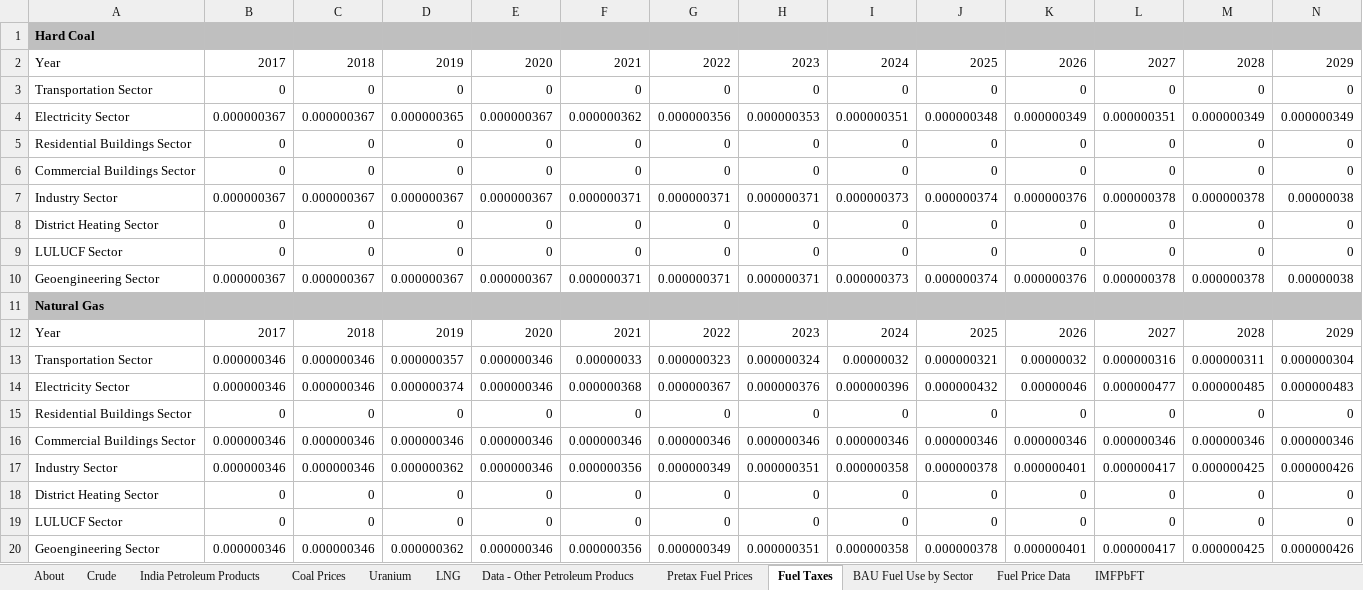
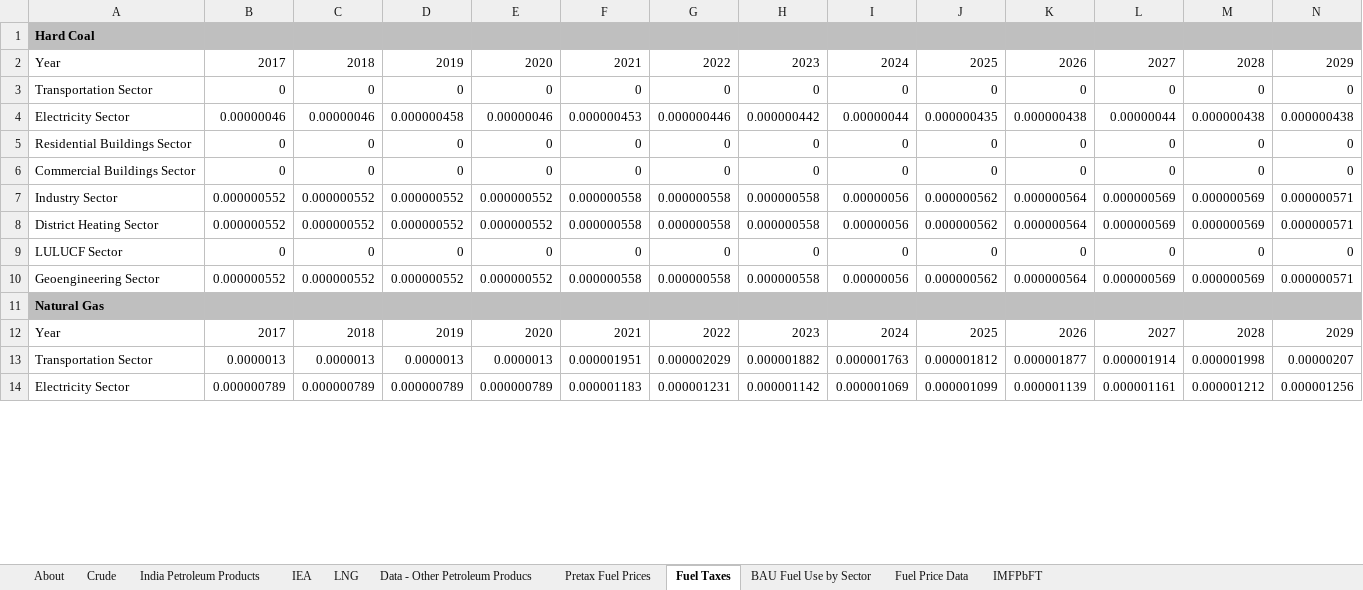
Before and after one commit to EnergyInnovation/eps-india, an Excel workbook: InputData/fuels/IMFPbFT/Intnl Market Fuel Price by Fuel Type.xlsx, sheet Fuel Taxes, drawn as a sheet; only a part is shown; values as stored, in another font and other column widths than the file's, no borders; removed rows and columns are numbered as before the commit, all else as after; rows hold the shown columns only; the diff covers the shown part only; the diff names each change by its address in the sheet, - before the commit and + after, or states it on an @@ line.

Commit message:
Update international fuel price

```diff
--- a/InputData/fuels/IMFPbFT/Intnl Market Fuel Price by Fuel Type.xlsx (sheet Fuel Taxes)
+++ b/InputData/fuels/IMFPbFT/Intnl Market Fuel Price by Fuel Type.xlsx (sheet Fuel Taxes)
-sheet tab: Coal Prices
-sheet tab: Uranium
+sheet tab: IEA
-row 4: Electricity Sector | 0.000000367 | 0.000000367 | 0.000000365 | 0.000000367 | 0.000000362 | 0.000000356 | 0.000000353 | 0.000000351 | 0.000000348 | 0.000000349 | 0.000000351 | 0.000000349 | 0.000000349
+row 4: Electricity Sector | 0.00000046 | 0.00000046 | 0.000000458 | 0.00000046 | 0.000000453 | 0.000000446 | 0.000000442 | 0.00000044 | 0.000000435 | 0.000000438 | 0.00000044 | 0.000000438 | 0.000000438
-row 7: Industry Sector | 0.000000367 | 0.000000367 | 0.000000367 | 0.000000367 | 0.000000371 | 0.000000371 | 0.000000371 | 0.000000373 | 0.000000374 | 0.000000376 | 0.000000378 | 0.000000378 | 0.00000038
-row 8: District Heating Sector | 0 | 0 | 0 | 0 | 0 | 0 | 0 | 0 | 0 | 0 | 0 | 0 | 0
+row 7: Industry Sector | 0.000000552 | 0.000000552 | 0.000000552 | 0.000000552 | 0.000000558 | 0.000000558 | 0.000000558 | 0.00000056 | 0.000000562 | 0.000000564 | 0.000000569 | 0.000000569 | 0.000000571
+row 8: District Heating Sector | 0.000000552 | 0.000000552 | 0.000000552 | 0.000000552 | 0.000000558 | 0.000000558 | 0.000000558 | 0.00000056 | 0.000000562 | 0.000000564 | 0.000000569 | 0.000000569 | 0.000000571
-row 10: Geoengineering Sector | 0.000000367 | 0.000000367 | 0.000000367 | 0.000000367 | 0.000000371 | 0.000000371 | 0.000000371 | 0.000000373 | 0.000000374 | 0.000000376 | 0.000000378 | 0.000000378 | 0.00000038
+row 10: Geoengineering Sector | 0.000000552 | 0.000000552 | 0.000000552 | 0.000000552 | 0.000000558 | 0.000000558 | 0.000000558 | 0.00000056 | 0.000000562 | 0.000000564 | 0.000000569 | 0.000000569 | 0.000000571
-row 13: Transportation Sector | 0.000000346 | 0.000000346 | 0.000000357 | 0.000000346 | 0.00000033 | 0.000000323 | 0.000000324 | 0.00000032 | 0.000000321 | 0.00000032 | 0.000000316 | 0.000000311 | 0.000000304
-row 14: Electricity Sector | 0.000000346 | 0.000000346 | 0.000000374 | 0.000000346 | 0.000000368 | 0.000000367 | 0.000000376 | 0.000000396 | 0.000000432 | 0.00000046 | 0.000000477 | 0.000000485 | 0.000000483
-row 15: Residential Buildings Sector | 0 | 0 | 0 | 0 | 0 | 0 | 0 | 0 | 0 | 0 | 0 | 0 | 0
-row 16: Commercial Buildings Sector | 0.000000346 | 0.000000346 | 0.000000346 | 0.000000346 | 0.000000346 | 0.000000346 | 0.000000346 | 0.000000346 | 0.000000346 | 0.000000346 | 0.000000346 | 0.000000346 | 0.000000346
-row 17: Industry Sector | 0.000000346 | 0.000000346 | 0.000000362 | 0.000000346 | 0.000000356 | 0.000000349 | 0.000000351 | 0.000000358 | 0.000000378 | 0.000000401 | 0.000000417 | 0.000000425 | 0.000000426
-row 18: District Heating Sector | 0 | 0 | 0 | 0 | 0 | 0 | 0 | 0 | 0 | 0 | 0 | 0 | 0
-row 19: LULUCF Sector | 0 | 0 | 0 | 0 | 0 | 0 | 0 | 0 | 0 | 0 | 0 | 0 | 0
-row 20: Geoengineering Sector | 0.000000346 | 0.000000346 | 0.000000362 | 0.000000346 | 0.000000356 | 0.000000349 | 0.000000351 | 0.000000358 | 0.000000378 | 0.000000401 | 0.000000417 | 0.000000425 | 0.000000426
+row 13: Transportation Sector | 0.0000013 | 0.0000013 | 0.0000013 | 0.0000013 | 0.000001951 | 0.000002029 | 0.000001882 | 0.000001763 | 0.000001812 | 0.000001877 | 0.000001914 | 0.000001998 | 0.00000207
+row 14: Electricity Sector | 0.000000789 | 0.000000789 | 0.000000789 | 0.000000789 | 0.000001183 | 0.000001231 | 0.000001142 | 0.000001069 | 0.000001099 | 0.000001139 | 0.000001161 | 0.000001212 | 0.000001256
```
Also changed, not shown: 6 added rows elsewhere in this sheet, sheet Pretax Fuel Prices, sheet Fuel Price Data, sheet IMFPbFT, sheet About, formulas that keep their value, charts or pictures, 1 other file.
